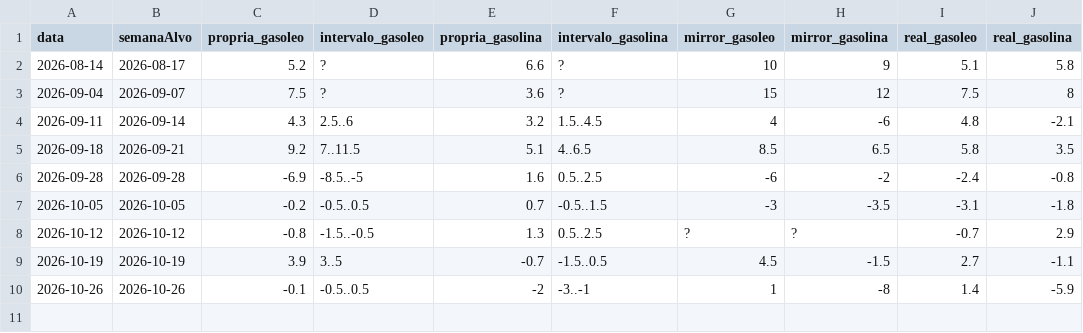
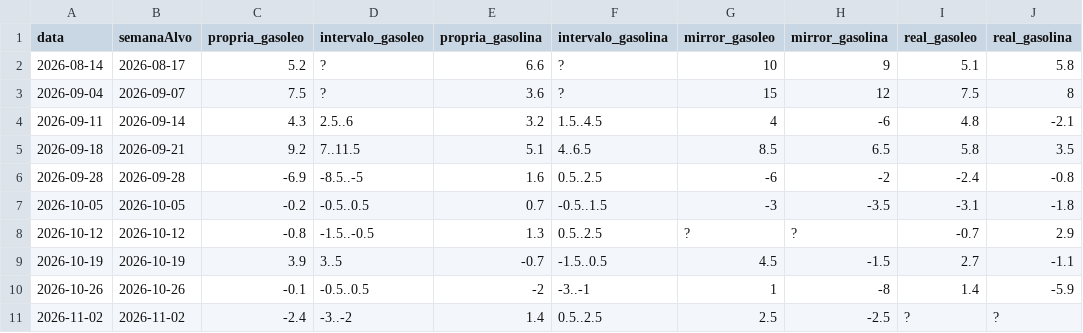
Before and after one commit to pedrofintech/combustiveis-dados, a CSV file: precisao-log.csv, drawn as a sheet; the diff names each change by its address in the sheet, - before the commit and + after, or states it on an @@ line.

```diff
--- a/precisao-log.csv
+++ b/precisao-log.csv
+row 11: 2026-11-02 | 2026-11-02 | -2.4 | -3..-2 | 1.4 | 0.5..2.5 | 2.5 | -2.5 | ? | ?
```
Also changed, not shown: 2 other files.
